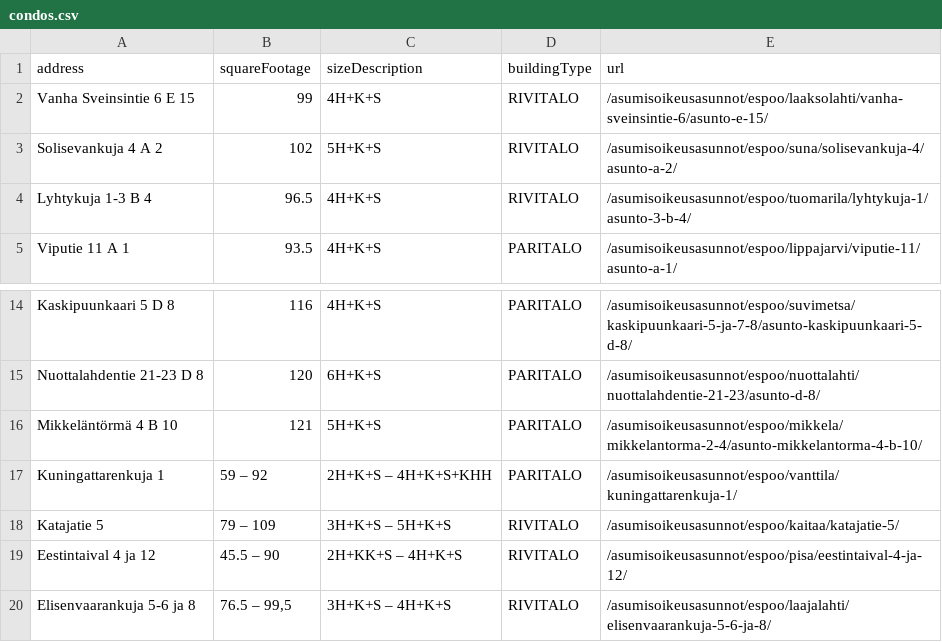
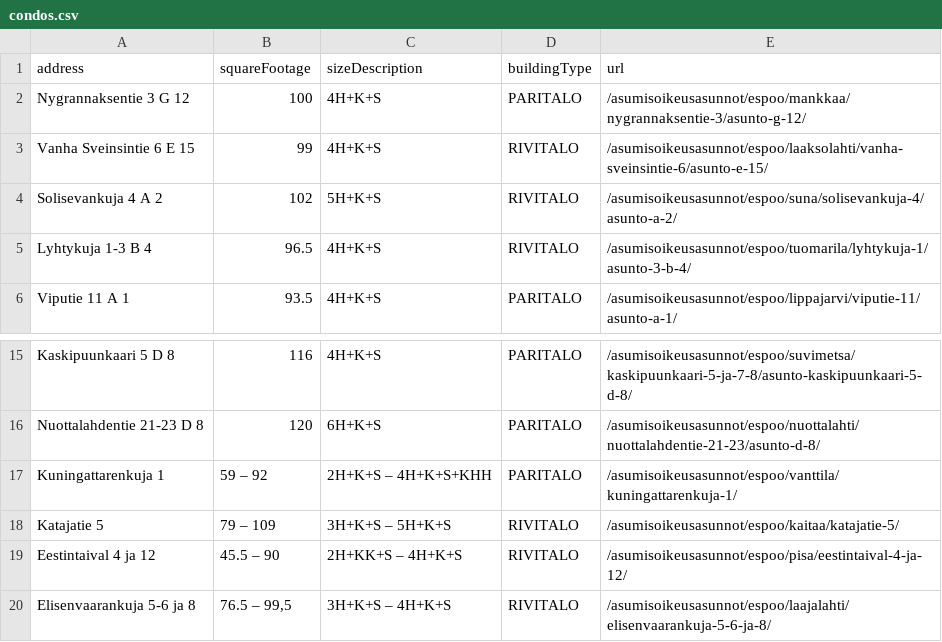
Before and after one commit to Laumak/go-web-scraper, a CSV file: condos.csv, drawn as a sheet; only a part is shown, gaps mark what is left out.

```diff
--- a/condos.csv
+++ b/condos.csv
@@ -1,2 +1,3 @@
 address,squareFootage,sizeDescription,buildingType,url
+Nygrannaksentie 3 G 12,100,4H+K+S,PARITALO,/asumisoikeusasunnot/espoo/mankkaa/nygrannaksentie-3/asunto-g-12/
 Vanha Sveinsintie 6 E 15,99,4H+K+S,RIVITALO,/asumisoikeusasunnot/espoo/laaksolahti/vanha-sveinsintie-6/asunto-e-15/
@@ -15,3 +16,2 @@ Kaskipuunkaari 5 D 8,116,4H+K+S,PARITALO,/asumisoikeusasunnot/espoo/suvimetsa/ka
 Nuottalahdentie 21-23 D 8,120,6H+K+S,PARITALO,/asumisoikeusasunnot/espoo/nuottalahti/nuottalahdentie-21-23/asunto-d-8/
-Mikkeläntörmä 4 B 10,121,5H+K+S,PARITALO,/asumisoikeusasunnot/espoo/mikkela/mikkelantorma-2-4/asunto-mikkelantorma-4-b-10/
 Kuningattarenkuja 1,59 – 92,2H+K+S – 4H+K+S+KHH,PARITALO,/asumisoikeusasunnot/espoo/vanttila/kuningattarenkuja-1/
```
Also changed, not shown: 1 other file.
